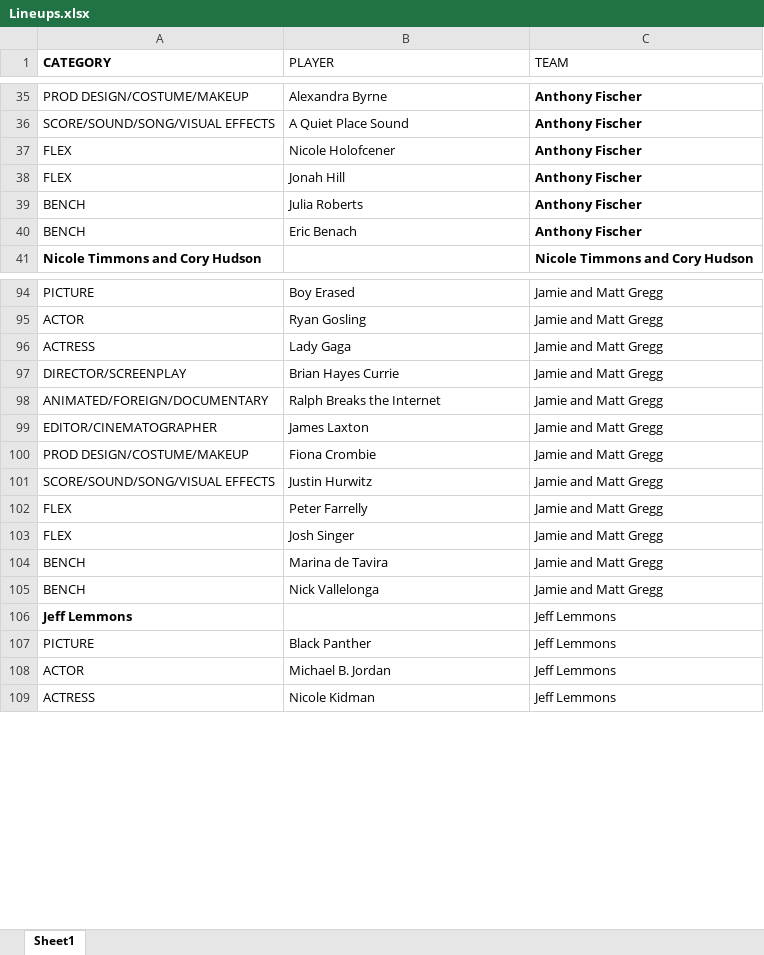
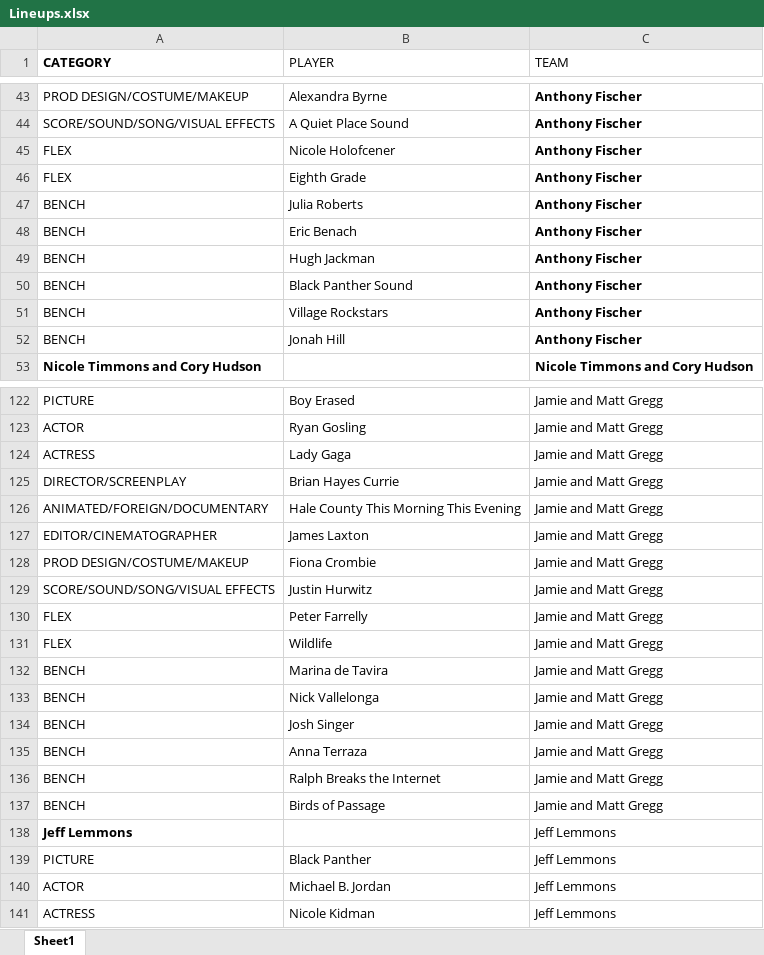
Before and after one commit to andrewdau21/FAFL, an Excel workbook: data/Lineups.xlsx, sheet Sheet1, drawn as a sheet; only a part is shown, gaps mark what is left out; values as stored, in another font and other column widths than the file's, no borders; addresses are those after the commit; the diff covers the shown part only; the diff names each change by its address in the sheet, - before the commit and + after, or states it on an @@ line.

```diff
--- a/data/Lineups.xlsx (sheet Sheet1)
+++ b/data/Lineups.xlsx (sheet Sheet1)
-B46 (PLAYER): Jonah Hill
+B46 (PLAYER): Eighth Grade
+row 49: BENCH | Hugh Jackman | Anthony Fischer
+row 50: BENCH | Black Panther Sound | Anthony Fischer
+row 51: BENCH | Village Rockstars | Anthony Fischer
+row 52: BENCH | Jonah Hill | Anthony Fischer
-B126 (PLAYER): Ralph Breaks the Internet
+B126 (PLAYER): Hale County This Morning This Evening
-B131 (PLAYER): Josh Singer
+B131 (PLAYER): Wildlife
+row 134: BENCH | Josh Singer | Jamie and Matt Gregg
+row 135: BENCH | Anna Terraza | Jamie and Matt Gregg
+row 136: BENCH | Ralph Breaks the Internet | Jamie and Matt Gregg
+row 137: BENCH | Birds of Passage | Jamie and Matt Gregg
```
Also changed, not shown: 34 added rows, 2 removed rows and 8 edited cells elsewhere in this sheet, data/Film Awards Fantasy League Inaugural Season.xlsx, data/Plays.xlsx, 7 other files.
